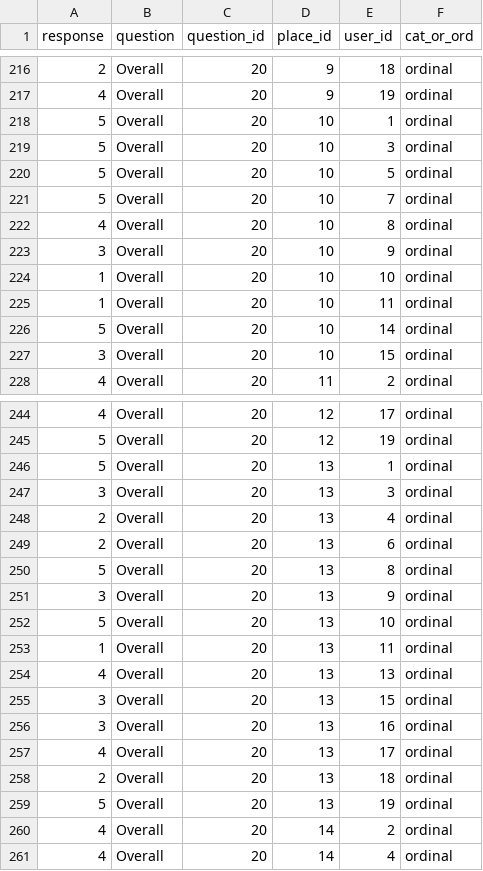
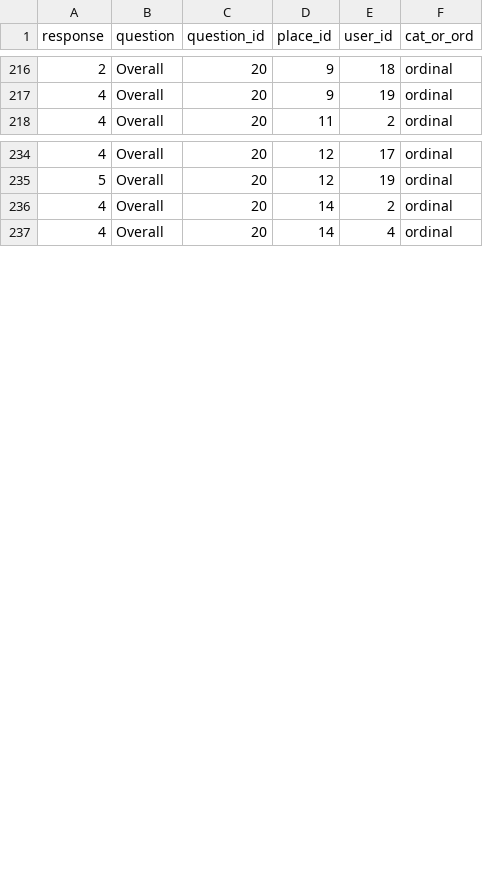
Before and after one commit to carjug/ada-capstone, a CSV file: lib/recommender/slim_response_data.csv, drawn as a sheet; only a part is shown, gaps mark what is left out; removed rows and columns are numbered as before the commit, all else as after; the diff names each change by its address in the sheet, - before the commit and + after, or states it on an @@ line.

```diff
--- a/lib/recommender/slim_response_data.csv
+++ b/lib/recommender/slim_response_data.csv
@@ row 218 moved to row 266: 5 @@
@@ row 219 moved to row 267: 5 @@
@@ row 220 moved to row 268: 5 @@
@@ row 221 moved to row 269: 5 @@
@@ row 222 moved to row 270: 4 @@
@@ row 223 moved to row 271: 3 @@
@@ row 224 moved to row 272: 1 @@
@@ row 225 moved to row 273: 1 @@
@@ row 226 moved to row 274: 5 @@
@@ row 227 moved to row 275: 3 @@
-row 246: 5 | Overall | 20 | 13 | 1 | ordinal
-row 247: 3 | Overall | 20 | 13 | 3 | ordinal
-row 248: 2 | Overall | 20 | 13 | 4 | ordinal
-row 249: 2 | Overall | 20 | 13 | 6 | ordinal
-row 250: 5 | Overall | 20 | 13 | 8 | ordinal
-row 251: 3 | Overall | 20 | 13 | 9 | ordinal
-row 252: 5 | Overall | 20 | 13 | 10 | ordinal
-row 253: 1 | Overall | 20 | 13 | 11 | ordinal
-row 254: 4 | Overall | 20 | 13 | 13 | ordinal
-row 255: 3 | Overall | 20 | 13 | 15 | ordinal
-row 256: 3 | Overall | 20 | 13 | 16 | ordinal
-row 257: 4 | Overall | 20 | 13 | 17 | ordinal
-row 258: 2 | Overall | 20 | 13 | 18 | ordinal
-row 259: 5 | Overall | 20 | 13 | 19 | ordinal
```
Also changed, not shown: lib/recommender/new_csv_file.csv, 2 other files.
